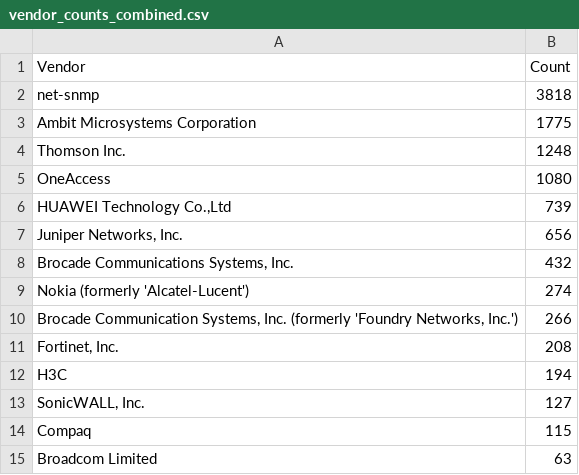
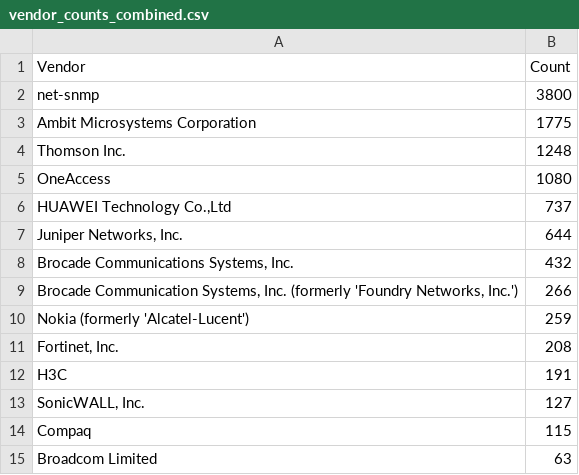
Before and after one commit to HuibSprangers-leiden/HackingLab-SNMP, a CSV file: results/vendor_counts_combined.csv, drawn as a sheet; only a part is shown.

Commit message:
enterprise_count; - now includes engine boots and boot time - removes duplicates based on ip adress matching

```diff
--- a/results/vendor_counts_combined.csv
+++ b/results/vendor_counts_combined.csv
@@ -1,3 +1,3 @@
 Vendor,Count
-net-snmp,3818
+net-snmp,3800
 Ambit Microsystems Corporation,1775
@@ -5,9 +5,9 @@ Thomson Inc.,1248
 OneAccess,1080
-"HUAWEI Technology Co.,Ltd",739
-"Juniper Networks, Inc.",656
+"HUAWEI Technology Co.,Ltd",737
+"Juniper Networks, Inc.",644
 "Brocade Communications Systems, Inc.",432
-Nokia (formerly 'Alcatel-Lucent'),274
 "Brocade Communication Systems, Inc. (formerly 'Foundry Networks, Inc.')",266
+Nokia (formerly 'Alcatel-Lucent'),259
 "Fortinet, Inc.",208
-H3C,194
+H3C,191
 "SonicWALL, Inc.",127
```
Also changed, not shown: 2 other files.
